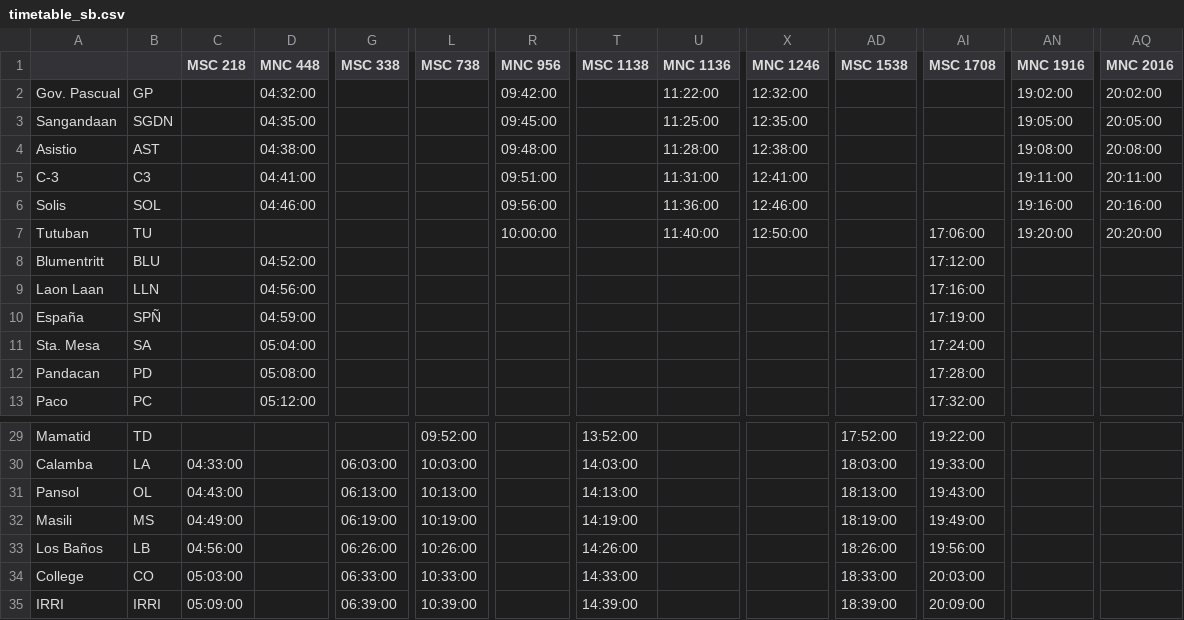
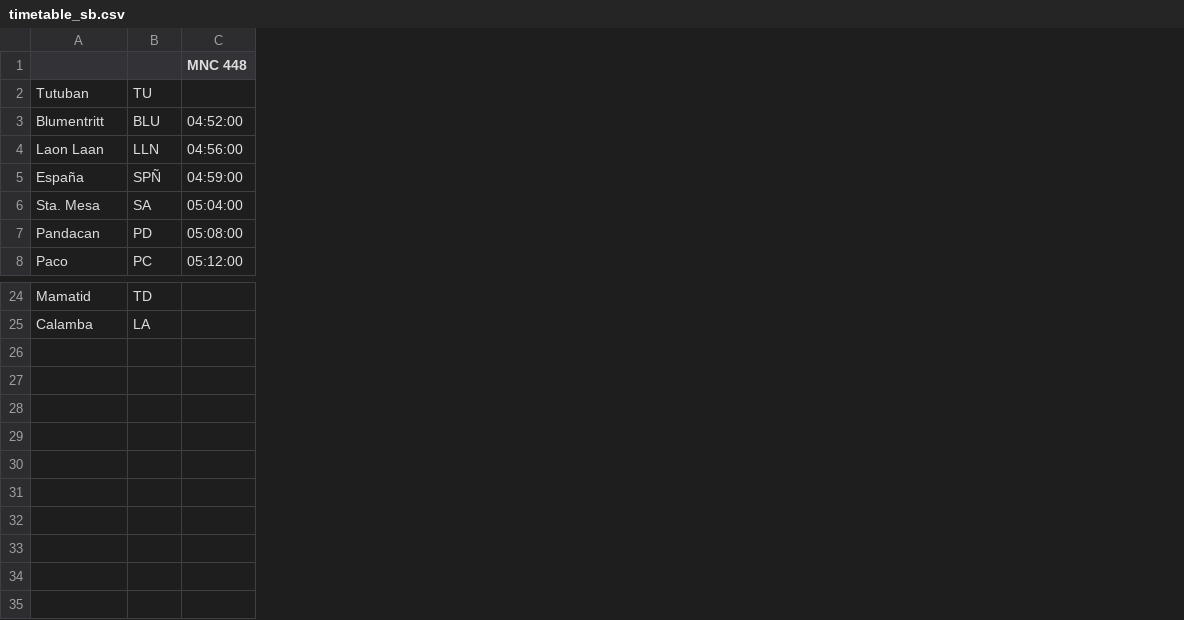
Before and after one commit to sakayph/pnr-gtfs, a CSV file: timetable_sb.csv, drawn as a sheet; only a part is shown, gaps mark what is left out; removed rows and columns are numbered as before the commit, all else as after; rows hold the shown columns only; the diff names each change by its address in the sheet, - before the commit and + after, or states it on an @@ line.

```diff
--- a/timetable_sb.csv
+++ b/timetable_sb.csv
-column C (MSC 218), row 30: 04:33:00
-column G (MSC 338), row 30: 06:03:00
-column L (MSC 738), rows 29-30: 09:52:00 | 10:03:00
-column R (MNC 956), row 7: 10:00:00
-column T (MSC 1138), rows 29-30: 13:52:00 | 14:03:00
-column U (MNC 1136), row 7: 11:40:00
-column X (MNC 1246), row 7: 12:50:00
-column AD (MSC 1538), rows 29-30: 17:52:00 | 18:03:00
-column AI (MSC 1708), rows 7-13: 17:06:00 | 17:12:00 | 17:16:00 | 17:19:00 | 17:24:00 | 17:28:00 | 17:32:00; rows 29-30: 19:22:00 | 19:33:00
-column AN (MNC 1916), row 7: 19:20:00
-column AQ (MNC 2016), row 7: 20:20:00
-row 2: Gov. Pascual | GP |  | 04:32:00 |  |  | 09:42:00 |  | 11:22:00 | 12:32:00 |  |  | 19:02:00 | 20:02:00
-row 3: Sangandaan | SGDN |  | 04:35:00 |  |  | 09:45:00 |  | 11:25:00 | 12:35:00 |  |  | 19:05:00 | 20:05:00
-row 4: Asistio | AST |  | 04:38:00 |  |  | 09:48:00 |  | 11:28:00 | 12:38:00 |  |  | 19:08:00 | 20:08:00
-row 5: C-3 | C3 |  | 04:41:00 |  |  | 09:51:00 |  | 11:31:00 | 12:41:00 |  |  | 19:11:00 | 20:11:00
-row 6: Solis | SOL |  | 04:46:00 |  |  | 09:56:00 |  | 11:36:00 | 12:46:00 |  |  | 19:16:00 | 20:16:00
-row 31: Pansol | OL | 04:43:00 |  | 06:13:00 | 10:13:00 |  | 14:13:00 |  |  | 18:13:00 | 19:43:00
-row 32: Masili | MS | 04:49:00 |  | 06:19:00 | 10:19:00 |  | 14:19:00 |  |  | 18:19:00 | 19:49:00
-row 33: Los Baños | LB | 04:56:00 |  | 06:26:00 | 10:26:00 |  | 14:26:00 |  |  | 18:26:00 | 19:56:00
-row 34: College | CO | 05:03:00 |  | 06:33:00 | 10:33:00 |  | 14:33:00 |  |  | 18:33:00 | 20:03:00
-row 35: IRRI | IRRI | 05:09:00 |  | 06:39:00 | 10:39:00 |  | 14:39:00 |  |  | 18:39:00 | 20:09:00
```
Also changed, not shown: timetable_nb.csv, 2 other files.
